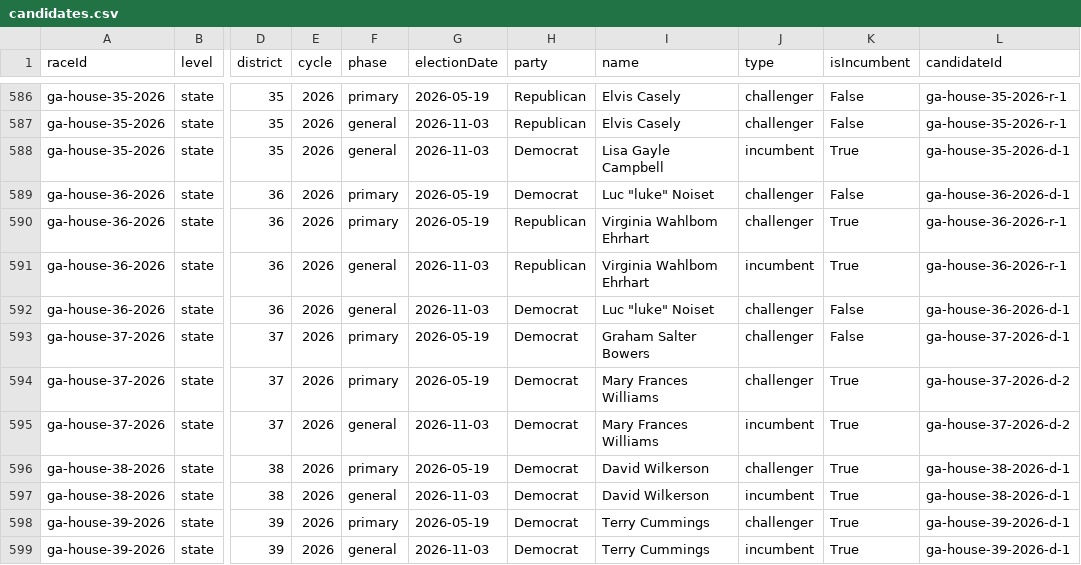
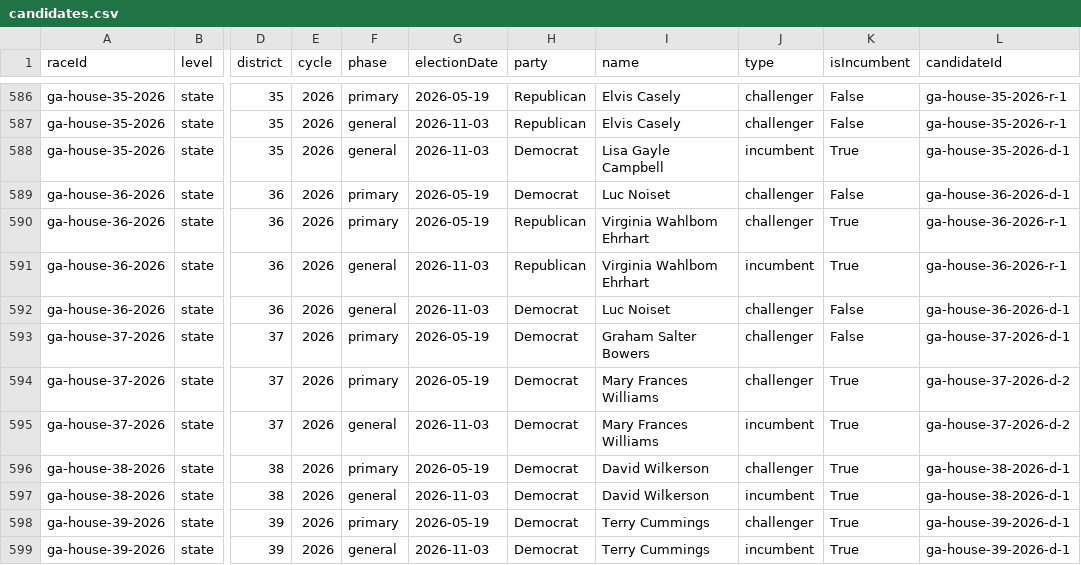
Before and after one commit to Votega/ga-races-elections, a CSV file: candidates.csv, drawn as a sheet; only a part is shown, gaps mark what is left out; the diff names each change by its address in the sheet, - before the commit and + after, or states it on an @@ line.

```diff
--- a/candidates.csv
+++ b/candidates.csv
-I589 (name): Luc "luke" Noiset
+I589 (name): Luc Noiset
-I592 (name): Luc "luke" Noiset
+I592 (name): Luc Noiset
```
Also changed, not shown: 2 other files.
